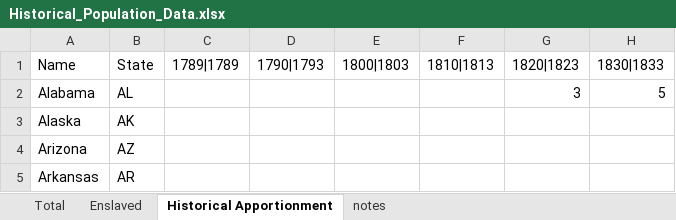
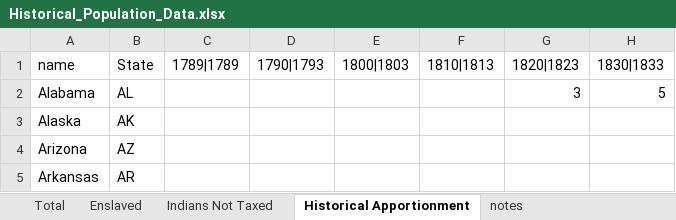
Before and after one commit to Andrewdhope/R, an Excel workbook: apportionment/data/Historical_Population_Data.xlsx, sheet Historical Apportionment, drawn as a sheet; only a part is shown; values as stored, in another font and other column widths than the file's, no borders; the diff names each change by its address in the sheet, - before the commit and + after, or states it on an @@ line.

```diff
--- a/apportionment/data/Historical_Population_Data.xlsx (sheet Historical Apportionment)
+++ b/apportionment/data/Historical_Population_Data.xlsx (sheet Historical Apportionment)
+sheet tab: Indians Not Taxed
-A1: Name
+A1: name
```
Also changed, not shown: 2 other files.
